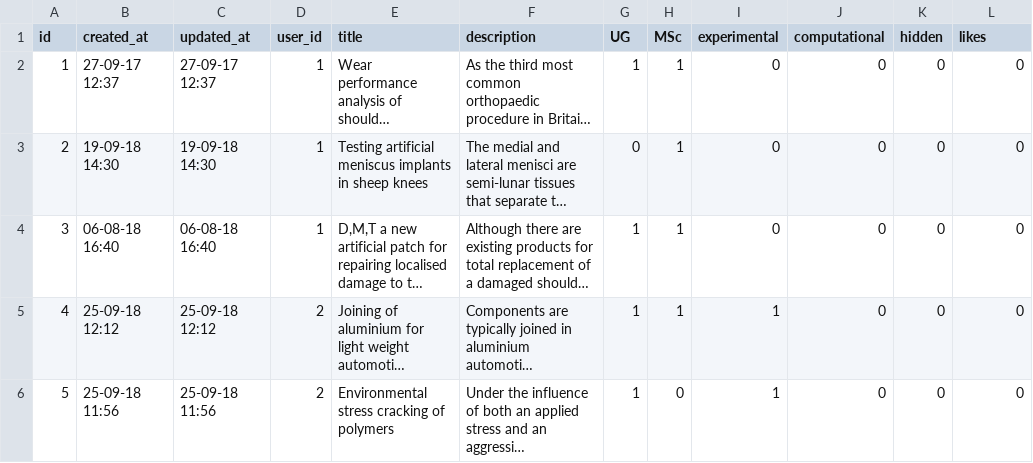
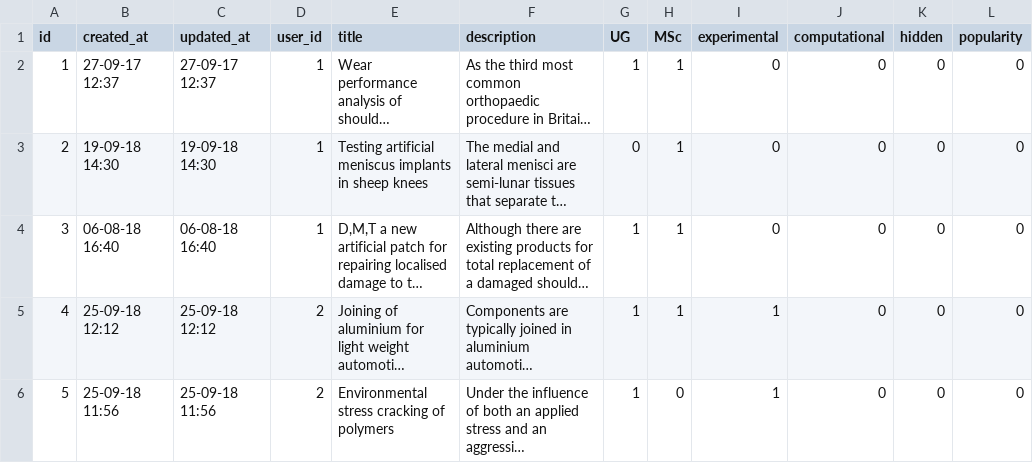
Before and after one commit to krthush/fyp, a CSV file: database/seeds/csvs/sample_projects_data.csv, drawn as a sheet; only a part is shown; long unchanged cells end in …; the diff names each change by its address in the sheet, - before the commit and + after, or states it on an @@ line.

Commit message:
ranking by popularity done
pagination is still sort of messed, it works in general but not when done by ordering

```diff
--- a/database/seeds/csvs/sample_projects_data.csv
+++ b/database/seeds/csvs/sample_projects_data.csv
-L1: likes
+L1: popularity
```
Also changed, not shown: 3 other files.
